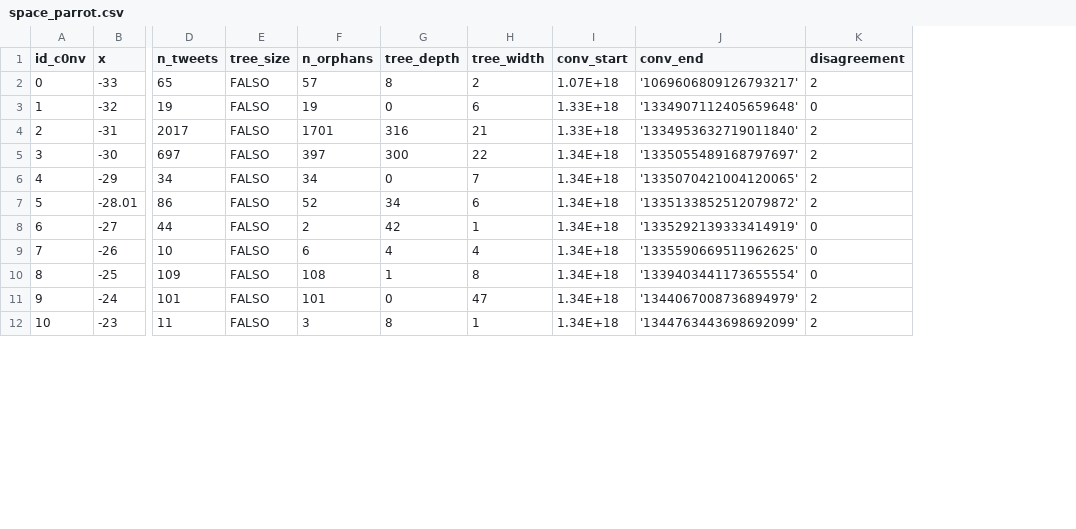
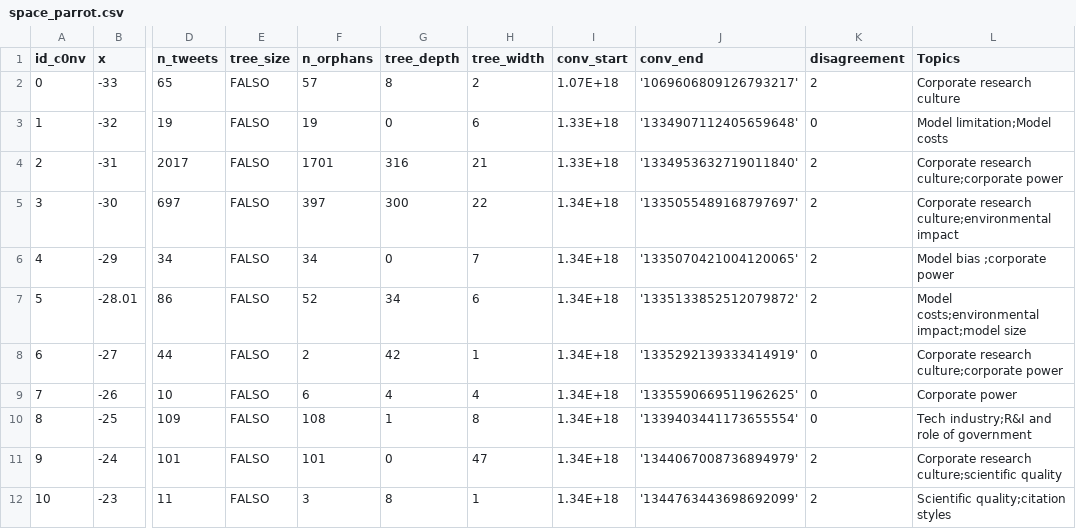
Before and after one commit to bea92/shapingAI, a CSV file: space_parrot.csv, drawn as a sheet; only a part is shown, gaps mark what is left out; the diff names each change by its address in the sheet, - before the commit and + after, or states it on an @@ line.

Commit message:
Update parrot topics

```diff
--- a/space_parrot.csv
+++ b/space_parrot.csv
+column L (Topics), rows 2-12: Corporate research culture | Model limitation;Model costs | Corporate research culture;corporate power | Corporate research culture;environmental impact | Model bias ;corporate power | Model costs;environmental impact;model size | Corporate research culture;corporate power | Corporate power | Tech industry;R&I and role of government | Corporate research culture;scientific quality | Scientific quality;citation styles
```
Also changed, not shown: 1 other file.
